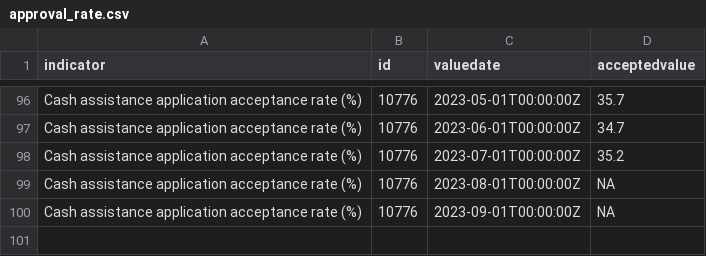
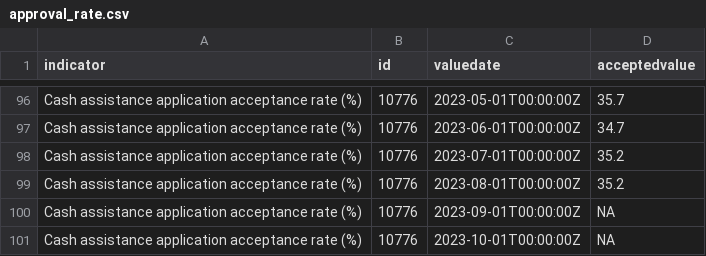
Before and after one commit to pspauster/public-assistance-denials, a CSV file: data/approval_rate.csv, drawn as a sheet; only a part is shown, gaps mark what is left out.

```diff
--- a/data/approval_rate.csv
+++ b/data/approval_rate.csv
@@ -98,3 +98,4 @@ Cash assistance application acceptance rate (%),10776,2023-06-01T00:00:00Z,34.7
 Cash assistance application acceptance rate (%),10776,2023-07-01T00:00:00Z,35.2
-Cash assistance application acceptance rate (%),10776,2023-08-01T00:00:00Z,NA
+Cash assistance application acceptance rate (%),10776,2023-08-01T00:00:00Z,35.2
 Cash assistance application acceptance rate (%),10776,2023-09-01T00:00:00Z,NA
+Cash assistance application acceptance rate (%),10776,2023-10-01T00:00:00Z,NA
```
Also changed, not shown: data/applications_monthly.csv, data/denial_reasons.csv, 2 other files.
